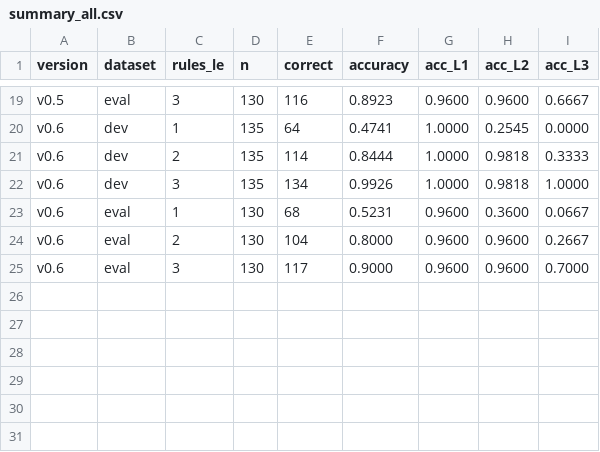
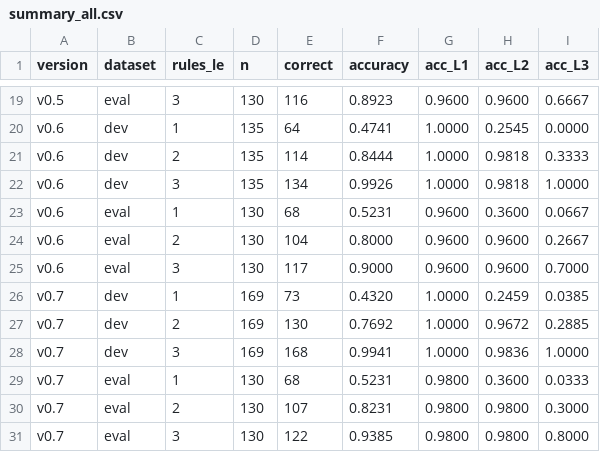
Before and after one commit to 224096-cmd/eng-structure-viewer, a CSV file: results/summary_all.csv, drawn as a sheet; only a part is shown, gaps mark what is left out; the diff names each change by its address in the sheet, - before the commit and + after, or states it on an @@ line.

```diff
--- a/results/summary_all.csv
+++ b/results/summary_all.csv
+row 26: v0.7 | dev | 1 | 169 | 73 | 0.4320 | 1.0000 | 0.2459 | 0.0385
+row 27: v0.7 | dev | 2 | 169 | 130 | 0.7692 | 1.0000 | 0.9672 | 0.2885
+row 28: v0.7 | dev | 3 | 169 | 168 | 0.9941 | 1.0000 | 0.9836 | 1.0000
+row 29: v0.7 | eval | 1 | 130 | 68 | 0.5231 | 0.9800 | 0.3600 | 0.0333
+row 30: v0.7 | eval | 2 | 130 | 107 | 0.8231 | 0.9800 | 0.9800 | 0.3000
+row 31: v0.7 | eval | 3 | 130 | 122 | 0.9385 | 0.9800 | 0.9800 | 0.8000
```
Also changed, not shown: data/testset_dev.csv, results/summary_pos_all.csv, 42 other files.
